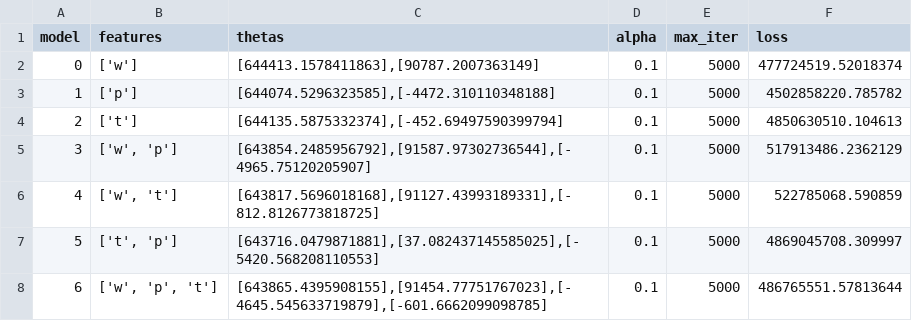
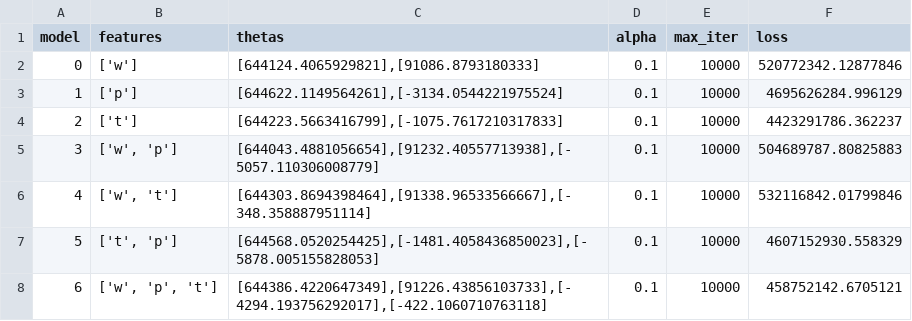
Before and after one commit to twagger/bootcamp_machine-learning, a CSV file: module02/ex10/models.csv, drawn as a sheet.

```diff
--- a/module02/ex10/models.csv
+++ b/module02/ex10/models.csv
@@ -1,8 +1,8 @@
 model,features,thetas,alpha,max_iter,loss
-0,['w'],"[644413.1578411863],[90787.2007363149]",0.1,5000,477724519.52018374
-1,['p'],"[644074.5296323585],[-4472.310110348188]",0.1,5000,4502858220.785782
-2,['t'],"[644135.5875332374],[-452.69497590399794]",0.1,5000,4850630510.104613
-3,"['w', 'p']","[643854.2485956792],[91587.97302736544],[-4965.75120205907]",0.1,5000,517913486.2362129
-4,"['w', 't']","[643817.5696018168],[91127.43993189331],[-812.8126773818725]",0.1,5000,522785068.590859
-5,"['t', 'p']","[643716.0479871881],[37.082437145585025],[-5420.568208110553]",0.1,5000,4869045708.309997
-6,"['w', 'p', 't']","[643865.4395908155],[91454.77751767023],[-4645.545633719879],[-601.6662099098785]",0.1,5000,486765551.57813644
+0,['w'],"[644124.4065929821],[91086.8793180333]",0.1,10000,520772342.12877846
+1,['p'],"[644622.1149564261],[-3134.0544221975524]",0.1,10000,4695626284.996129
+2,['t'],"[644223.5663416799],[-1075.7617210317833]",0.1,10000,4423291786.362237
+3,"['w', 'p']","[644043.4881056654],[91232.40557713938],[-5057.110306008779]",0.1,10000,504689787.80825883
+4,"['w', 't']","[644303.8694398464],[91338.96533566667],[-348.358887951114]",0.1,10000,532116842.01799846
+5,"['t', 'p']","[644568.0520254425],[-1481.4058436850023],[-5878.005155828053]",0.1,10000,4607152930.558329
+6,"['w', 'p', 't']","[644386.4220647349],[91226.43856103733],[-4294.193756292017],[-422.1060710763118]",0.1,10000,458752142.6705121
```
Also changed, not shown: 1 other file.
